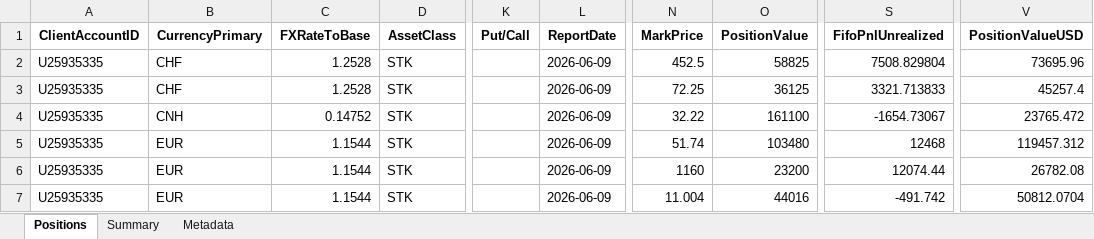
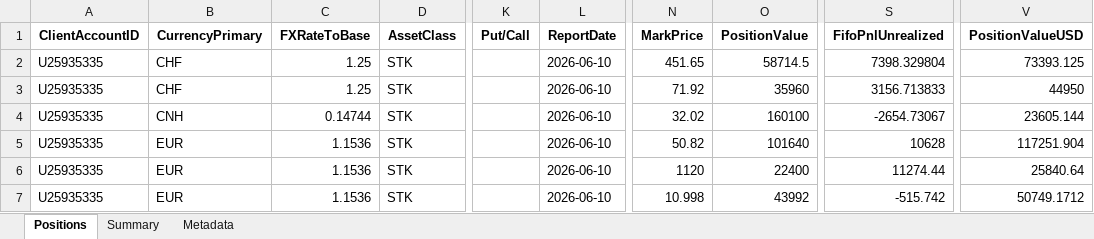
Before and after one commit to timelyrain/timeless-workspace, an Excel workbook: projects/fetch-ibkr-positions.xlsx, sheet Positions, drawn as a sheet; only a part is shown, gaps mark what is left out; values as stored, in another font and other column widths than the file's, no borders; the diff covers the shown part only; the diff names each change by its address in the sheet, - before the commit and + after, or states it on an @@ line.

```diff
--- a/projects/fetch-ibkr-positions.xlsx (sheet Positions)
+++ b/projects/fetch-ibkr-positions.xlsx (sheet Positions)
-C2:C3 (FXRateToBase): 1.2528
+C2:C3 (FXRateToBase): 1.25
-L2:L7 (ReportDate): 2026-06-09
+L2:L7 (ReportDate): 2026-06-10
-N2 (MarkPrice): 452.5
+N2 (MarkPrice): 451.65
-O2 (PositionValue): 58825
+O2 (PositionValue): 58714.5
-S2 (FifoPnlUnrealized): 7508.829804
+S2 (FifoPnlUnrealized): 7398.329804
-V2 (PositionValueUSD): 73695.96
+V2 (PositionValueUSD): 73393.125
-N3 (MarkPrice): 72.25
+N3 (MarkPrice): 71.92
-O3 (PositionValue): 36125
+O3 (PositionValue): 35960
-S3 (FifoPnlUnrealized): 3321.713833
+S3 (FifoPnlUnrealized): 3156.713833
-V3 (PositionValueUSD): 45257.4
+V3 (PositionValueUSD): 44950
-C4 (FXRateToBase): 0.14752
+C4 (FXRateToBase): 0.14744
-N4 (MarkPrice): 32.22
+N4 (MarkPrice): 32.02
-O4 (PositionValue): 161100
+O4 (PositionValue): 160100
-S4 (FifoPnlUnrealized): -1654.73067
+S4 (FifoPnlUnrealized): -2654.73067
-V4 (PositionValueUSD): 23765.472
+V4 (PositionValueUSD): 23605.144
-C5:C7 (FXRateToBase): 1.1544
+C5:C7 (FXRateToBase): 1.1536
-N5 (MarkPrice): 51.74
+N5 (MarkPrice): 50.82
-O5 (PositionValue): 103480
+O5 (PositionValue): 101640
-S5 (FifoPnlUnrealized): 12468
+S5 (FifoPnlUnrealized): 10628
-V5 (PositionValueUSD): 119457.312
+V5 (PositionValueUSD): 117251.904
-N6 (MarkPrice): 1160
+N6 (MarkPrice): 1120
-O6 (PositionValue): 23200
+O6 (PositionValue): 22400
-S6 (FifoPnlUnrealized): 12074.44
+S6 (FifoPnlUnrealized): 11274.44
-V6 (PositionValueUSD): 26782.08
+V6 (PositionValueUSD): 25840.64
-N7 (MarkPrice): 11.004
+N7 (MarkPrice): 10.998
-O7 (PositionValue): 44016
+O7 (PositionValue): 43992
-S7 (FifoPnlUnrealized): -491.742
+S7 (FifoPnlUnrealized): -515.742
-V7 (PositionValueUSD): 50812.0704
+V7 (PositionValueUSD): 50749.1712
```
Also changed, not shown: 77 edited cells elsewhere in this sheet, sheet Summary, sheet Metadata, 1 other file.
